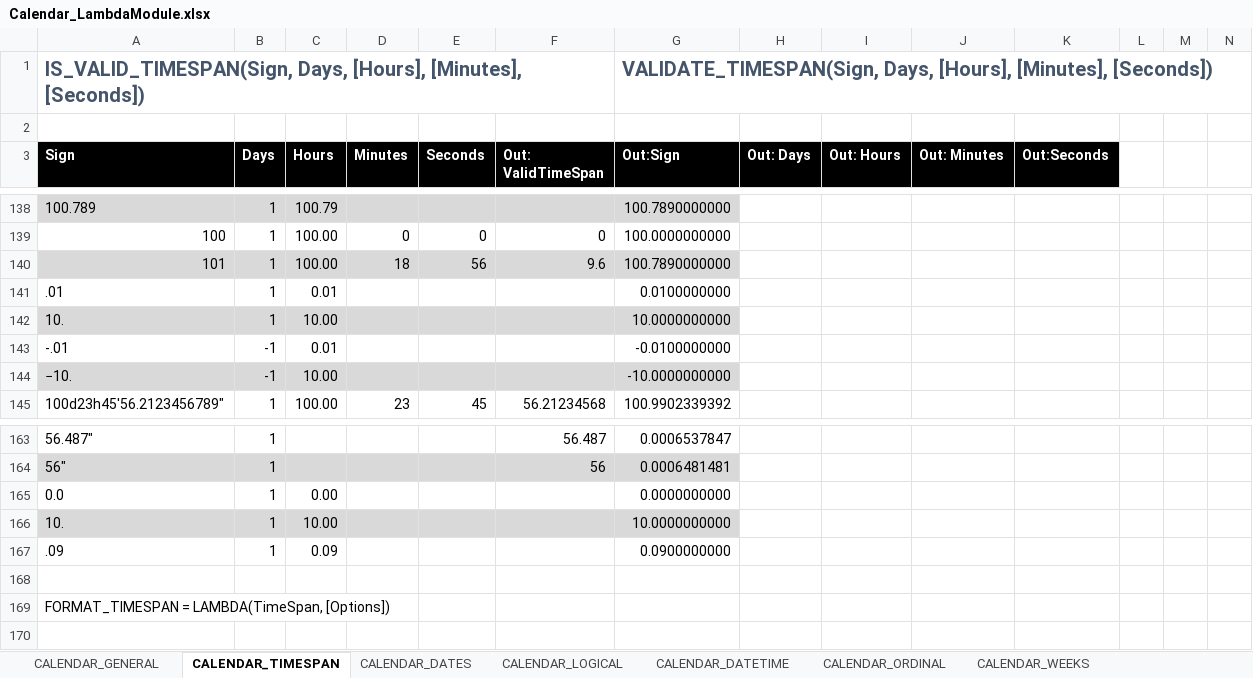
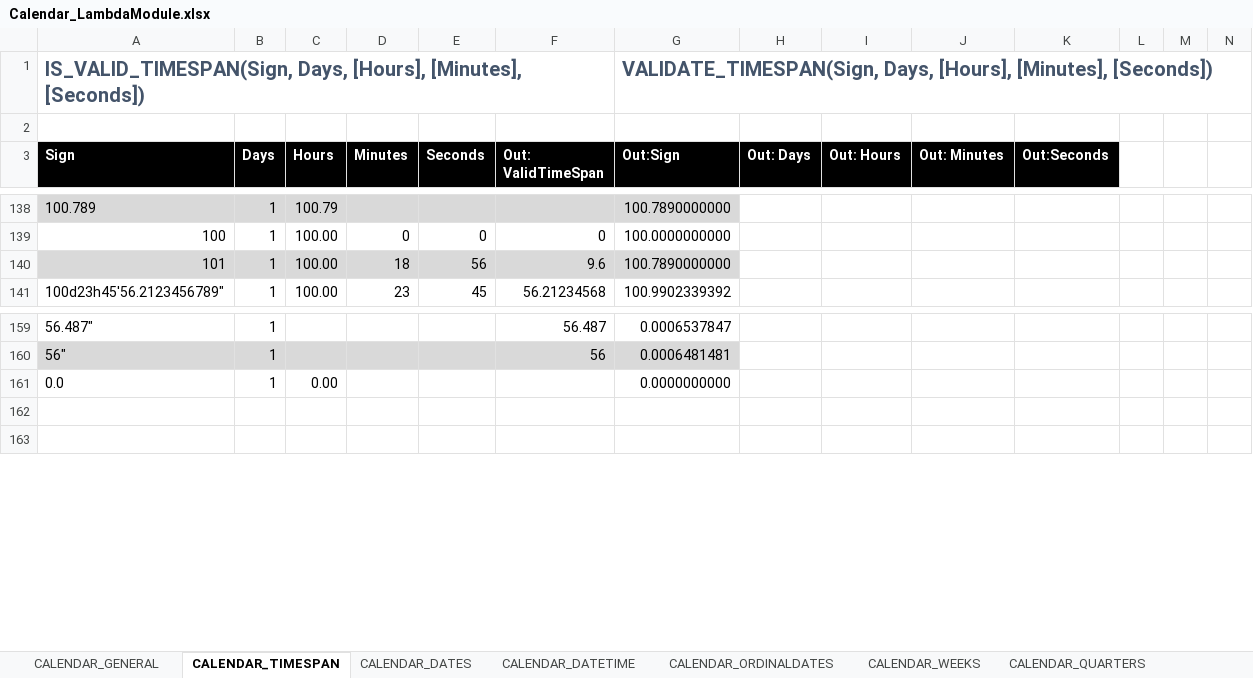
Before and after one commit to the-boobook/Excel-Lambda-Chrono, an Excel workbook: Release/Calendar_LambdaModule.xlsx, sheet CALENDAR_TIMESPAN, drawn as a sheet; only a part is shown, gaps mark what is left out; values as stored, in another font and other column widths than the file's, no borders; table styles not drawn; removed rows and columns are numbered as before the commit, all else as after; the diff covers the shown part only; the diff names each change by its address in the sheet, - before the commit and + after, or states it on an @@ line.

Commit message:
Reworked TimeSpan and conversion functions

```diff
--- a/Release/Calendar_LambdaModule.xlsx (sheet CALENDAR_TIMESPAN)
+++ b/Release/Calendar_LambdaModule.xlsx (sheet CALENDAR_TIMESPAN)
-sheet tab: CALENDAR_ORDINAL
+sheet tab: CALENDAR_ORDINALDATES
-sheet tab: CALENDAR_LOGICAL
-row 141: .01 | 1 | 0.01 |  |  |  | 0.0100000000
-row 142: 10. | 1 | 10.00 |  |  |  | 10.0000000000
-row 143: -.01 | -1 | 0.01 |  |  |  | -0.0100000000
-row 144: −10. | -1 | 10.00 |  |  |  | -10.0000000000
-row 166: 10. | 1 | 10.00 |  |  |  | 10.0000000000
-row 167: .09 | 1 | 0.09 |  |  |  | 0.0900000000
-row 169: FORMAT_TIMESPAN = LAMBDA(TimeSpan, [Options])
```
Also changed, not shown: other rows of this sheet, sheet CALENDAR_DELTAS, sheet CALENDAR_DATETIME, sheet CALENDAR_CONVERSION, sheet CALENDAR_DATES, sheet CALENDAR_WEEKS, sheet CALENDAR_EXTENTS, 2 more sheets, other sheet tabs, formulas that keep their value, 2 other files.
